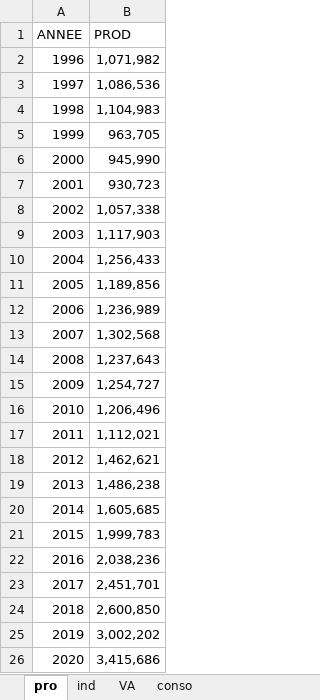
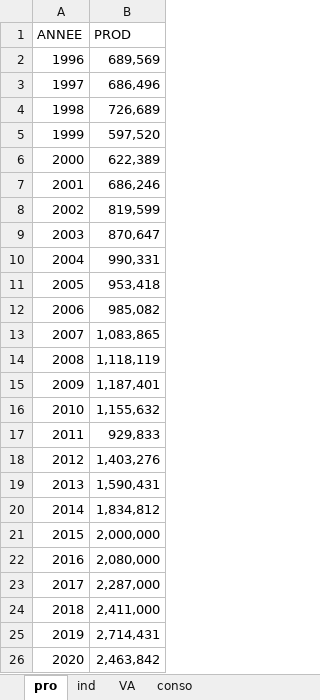
Before and after one commit to luckymaxtser/Compte_trim, an Excel workbook: VA_DTX.xlsx, sheet pro, drawn as a sheet; values as stored, in another font and other column widths than the file's, no borders; the diff names each change by its address in the sheet, - before the commit and + after, or states it on an @@ line.

Commit message:
Mise à jour du fichier via Shiny

```diff
--- a/VA_DTX.xlsx (sheet pro)
+++ b/VA_DTX.xlsx (sheet pro)
-B2 (PROD): 1,071,982
+B2 (PROD): 689,569
-B3 (PROD): 1,086,536
+B3 (PROD): 686,496
-B4 (PROD): 1,104,983
+B4 (PROD): 726,689
-B5 (PROD): 963,705
+B5 (PROD): 597,520
-B6 (PROD): 945,990
+B6 (PROD): 622,389
-B7 (PROD): 930,723
+B7 (PROD): 686,246
-B8 (PROD): 1,057,338
+B8 (PROD): 819,599
-B9 (PROD): 1,117,903
+B9 (PROD): 870,647
-B10 (PROD): 1,256,433
+B10 (PROD): 990,331
-B11 (PROD): 1,189,856
+B11 (PROD): 953,418
-B12 (PROD): 1,236,989
+B12 (PROD): 985,082
-B13 (PROD): 1,302,568
+B13 (PROD): 1,083,865
-B14 (PROD): 1,237,643
+B14 (PROD): 1,118,119
-B15 (PROD): 1,254,727
+B15 (PROD): 1,187,401
-B16 (PROD): 1,206,496
+B16 (PROD): 1,155,632
-B17 (PROD): 1,112,021
+B17 (PROD): 929,833
-B18 (PROD): 1,462,621
+B18 (PROD): 1,403,276
-B19 (PROD): 1,486,238
+B19 (PROD): 1,590,431
-B20 (PROD): 1,605,685
+B20 (PROD): 1,834,812
-B21 (PROD): 1,999,783
+B21 (PROD): 2,000,000
-B22 (PROD): 2,038,236
+B22 (PROD): 2,080,000
-B23 (PROD): 2,451,701
+B23 (PROD): 2,287,000
-B24 (PROD): 2,600,850
+B24 (PROD): 2,411,000
-B25 (PROD): 3,002,202
+B25 (PROD): 2,714,431
-B26 (PROD): 3,415,686
+B26 (PROD): 2,463,842
```
Also changed, not shown: sheet VA.
